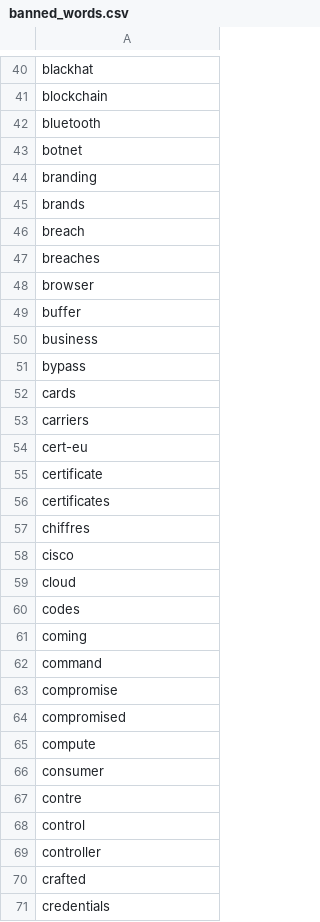
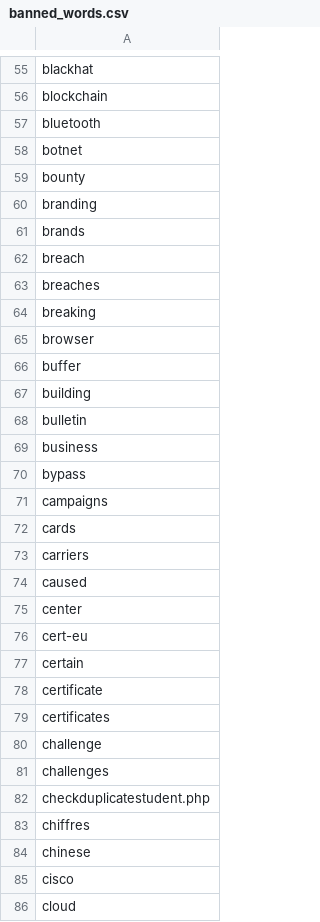
Before and after one commit to devrobertpro/Watcher, a CSV file: Watcher/Watcher/threats_watcher/datas/banned_words.csv, drawn as a sheet; only a part is shown, gaps mark what is left out; the shorter side is filled out with more unchanged rows; the diff covers the shown part only.

```diff
--- a/Watcher/Watcher/threats_watcher/datas/banned_words.csv
+++ b/Watcher/Watcher/threats_watcher/datas/banned_words.csv
@@ -43,2 +58,3 @@ bluetooth
 botnet
+bounty
 branding
@@ -47,12 +63,23 @@ breach
 breaches
+breaking
 browser
 buffer
+building
+bulletin
 business
 bypass
+campaigns
 cards
 carriers
+caused
+center
 cert-eu
+certain
 certificate
 certificates
+challenge
+challenges
+checkduplicatestudent.php
 chiffres
+chinese
 cisco
```
Also changed, not shown: 128 added rows, 1 removed row, 4 moved rows and 2 edited cells elsewhere in this file, Watcher/Watcher/threats_watcher/datas/sources.csv, 1 other file.
